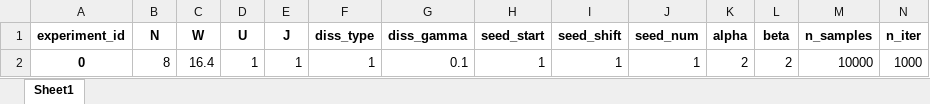
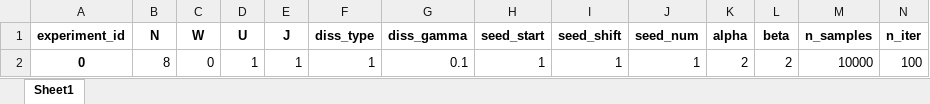
Before and after one commit to GillianGrayson/dqs, an Excel workbook: scripts/netket/mbl/cluster/config.xlsx, sheet Sheet1, drawn as a sheet; values as stored, in another font and other column widths than the file's, no borders; the diff names each change by its address in the sheet, - before the commit and + after, or states it on an @@ line.

```diff
--- a/scripts/netket/mbl/cluster/config.xlsx (sheet Sheet1)
+++ b/scripts/netket/mbl/cluster/config.xlsx (sheet Sheet1)
-C2 (W): 16.4
+C2 (W): 0
-N2 (n_iter): 1000
+N2 (n_iter): 100
```
Also changed, not shown: 2 other files.
